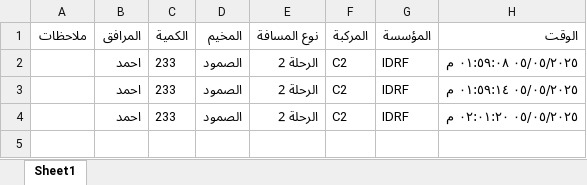
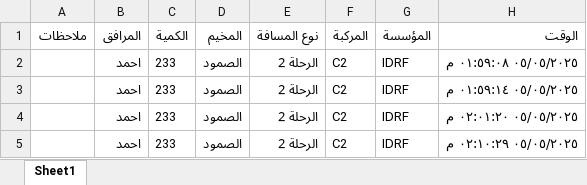
Before and after one commit to mathmodel2/Logger-Eta, an Excel workbook: Database/Report-2025-05-05.xlsx, sheet Sheet1, drawn as a sheet; values as stored, in another font and other column widths than the file's, no borders; the diff names each change by its address in the sheet, - before the commit and + after, or states it on an @@ line.

```diff
--- a/Database/Report-2025-05-05.xlsx (sheet Sheet1)
+++ b/Database/Report-2025-05-05.xlsx (sheet Sheet1)
+row 5:  | احمد | 233 | الصمود | الرحلة 2 | C2 | IDRF | ٠٥/٠٥/٢٠٢٥ ٠٢:١٠:٢٩ م
```
